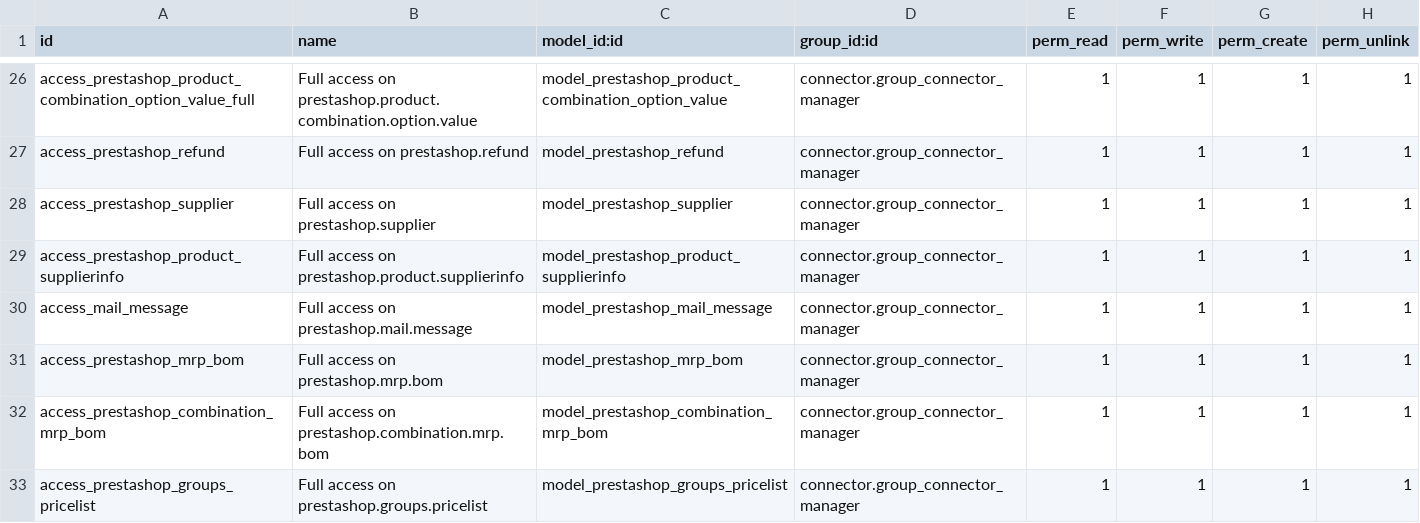
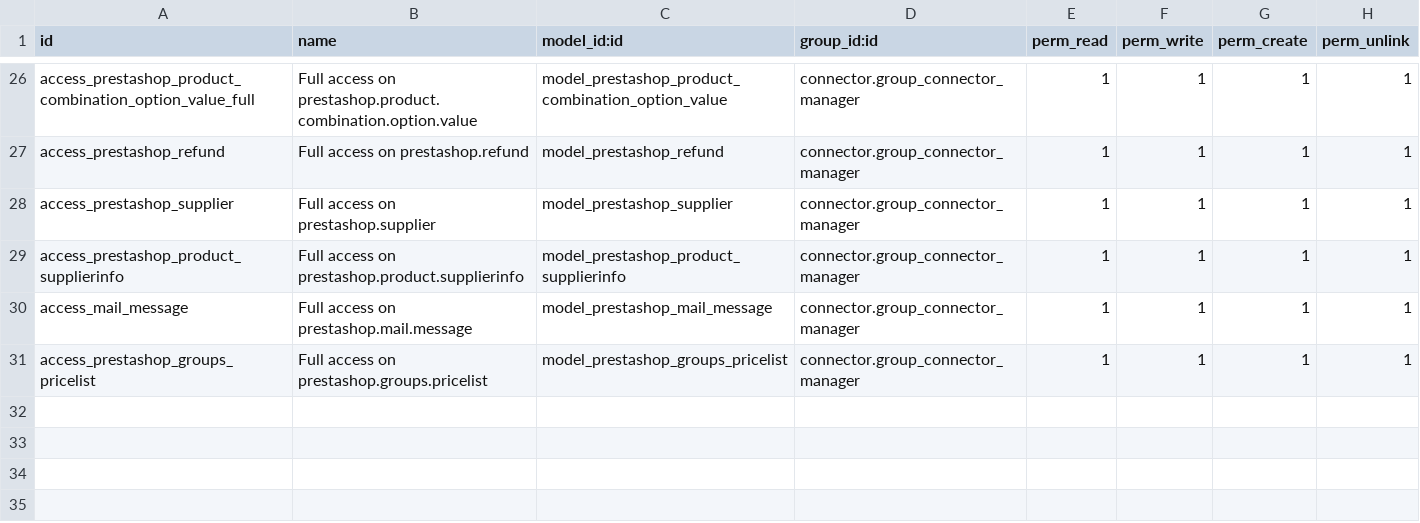
Before and after one commit to OCA/connector-prestashop, a CSV file: prestashoperpconnect/security/ir.model.access.csv, drawn as a sheet; only a part is shown, gaps mark what is left out; the diff names each change by its address in the sheet, - before the commit and + after, or states it on an @@ line.

Commit message:
[REM] BOM and related access rights

```diff
--- a/prestashoperpconnect/security/ir.model.access.csv
+++ b/prestashoperpconnect/security/ir.model.access.csv
-row 31: access_prestashop_mrp_bom | Full access on prestashop.mrp.bom | model_prestashop_mrp_bom | connector.group_connector_manager | 1 | 1 | 1 | 1
-row 32: access_prestashop_combination_mrp_bom | Full access on prestashop.combination.mrp.bom | model_prestashop_combination_mrp_bom | connector.group_connector_manager | 1 | 1 | 1 | 1
```
Also changed, not shown: 1 other file.
